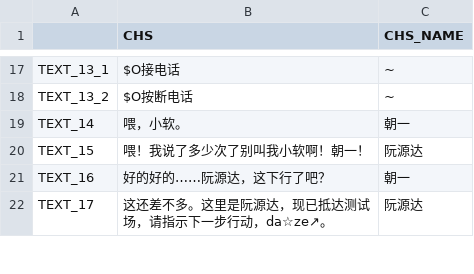
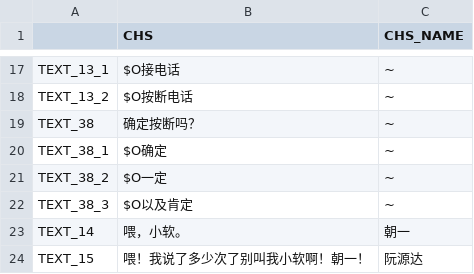
Before and after one commit to weimingtom/editable-editor-2, a CSV file: trunk/demos/galgame/Tools/text.csv, drawn as a sheet; only a part is shown, gaps mark what is left out; the shorter side is filled out with more unchanged rows; the diff names each change by its address in the sheet, - before the commit and + after, or states it on an @@ line.

Commit message:
-update demo

```diff
--- a/trunk/demos/galgame/Tools/text.csv
+++ b/trunk/demos/galgame/Tools/text.csv
+row 19: TEXT_38 | 确定按断吗？ | ~
+row 20: TEXT_38_1 | $O确定 | ~
+row 21: TEXT_38_2 | $O一定 | ~
+row 22: TEXT_38_3 | $O以及肯定 | ~
```
Also changed, not shown: 4 other files.
